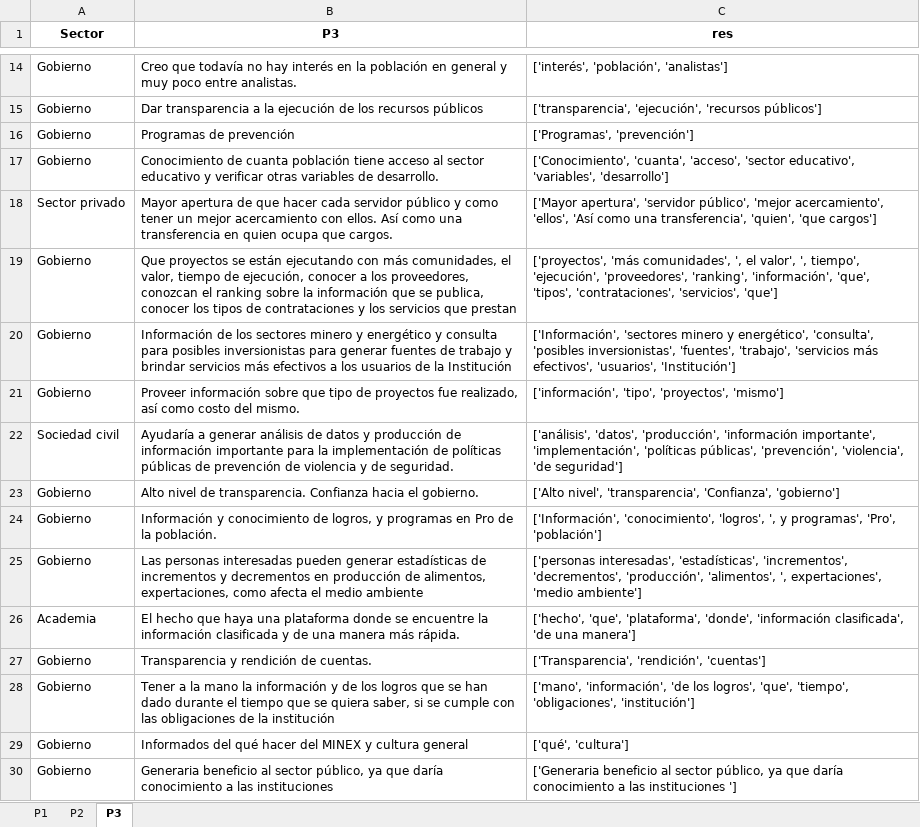
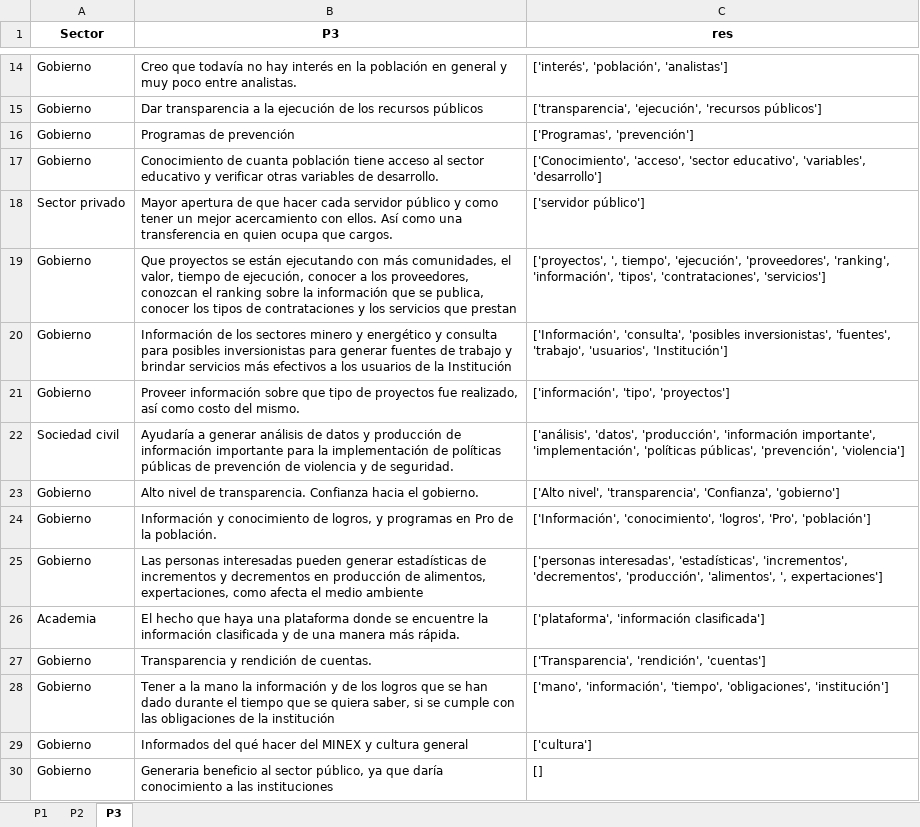
Before and after one commit to ShannonNCM/sistematizacion_test, an Excel workbook: res_nodict/taller.xlsx, sheet P3, drawn as a sheet; only a part is shown, gaps mark what is left out; values as stored, in another font and other column widths than the file's, no borders; the diff covers the shown part only; the diff names each change by its address in the sheet, - before the commit and + after, or states it on an @@ line.

```diff
--- a/res_nodict/taller.xlsx (sheet P3)
+++ b/res_nodict/taller.xlsx (sheet P3)
-C17 (res): ['Conocimiento', 'cuanta', 'acceso', 'sector…
+C17 (res): ['Conocimiento', 'acceso', 'sector…
-C18 (res): ['Mayor apertura', 'servidor público', 'mejor acercamiento', 'ellos', 'Así como una transferencia', 'quien', 'que cargos']
+C18 (res): ['servidor público']
-C19 (res): ['proyectos', 'más comunidades', ', el valor', ', tiempo', 'ejecución', 'proveedores', 'ranking', 'información', 'que', 'tipos', 'contrataciones', 'servicios', 'que']
+C19 (res): ['proyectos', ', tiempo', 'ejecución', 'proveedores', 'ranking', 'información', 'tipos', 'contrataciones', 'servicios']
-C20 (res): ['Información', 'sectores minero y energético', 'consulta', 'posibles inversionistas', 'fuentes', 'trabajo', 'servicios más efectivos', 'usuarios', 'Institución']
+C20 (res): ['Información', 'consulta', 'posibles inversionistas', 'fuentes', 'trabajo', 'usuarios', 'Institución']
-C21 (res): ['información', 'tipo', 'proyectos', 'mismo']
+C21 (res): ['información', 'tipo', 'proyectos']
-C22 (res): …públicas', 'prevención', 'violencia', 'de seguridad']
+C22 (res): …públicas', 'prevención', 'violencia']
-C24 (res): …'conocimiento', 'logros', ', y programas', 'Pro', 'población']
+C24 (res): …'conocimiento', 'logros', 'Pro', 'población']
-C25 (res): …'alimentos', ', expertaciones', 'medio ambiente']
+C25 (res): …'alimentos', ', expertaciones']
-C26 (res): ['hecho', 'que', 'plataforma', 'donde', 'información clasificada', 'de una manera']
+C26 (res): ['plataforma', 'información clasificada']
-C28 (res): ['mano', 'información', 'de los logros', 'que', 'tiempo', 'obligaciones',…
+C28 (res): ['mano', 'información', 'tiempo', 'obligaciones',…
-C29 (res): ['qué', 'cultura']
+C29 (res): ['cultura']
-C30 (res): ['Generaria beneficio al sector público, ya que daría conocimiento a las instituciones ']
+C30 (res): []
```
Also changed, not shown: 17 edited cells elsewhere in this sheet, sheet P1, sheet P2, info.xlsx, res_nodict/resultados_frecuencia_taller.xlsx, 1 other file.
